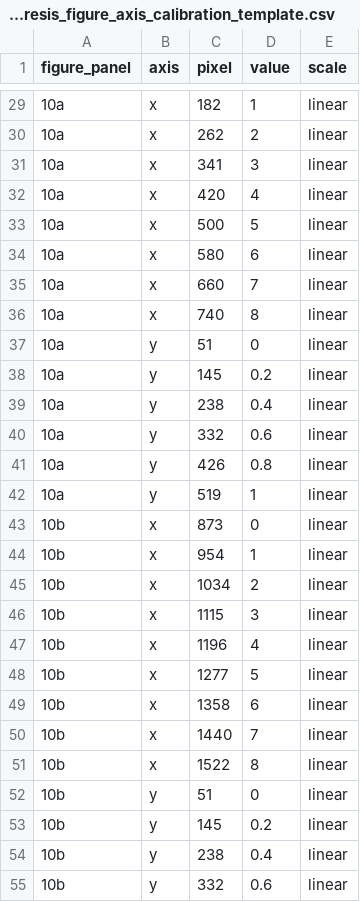
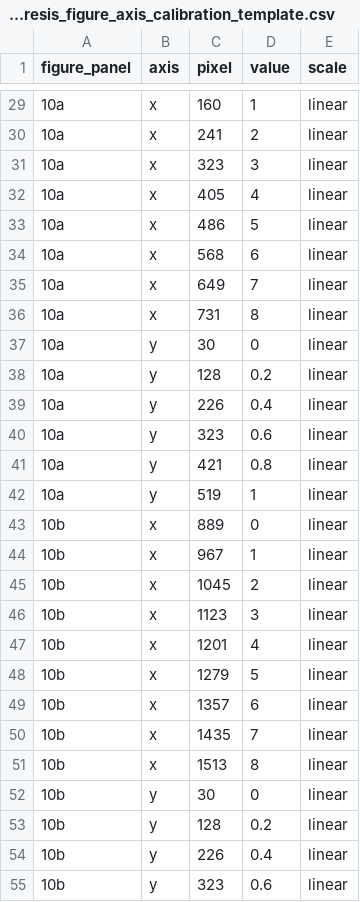
Before and after one commit to Hu3eIn27864/precipitated-silica-gels-review, a CSV file: LITERATURE/syneresis_figure_axis_calibration_template.csv, drawn as a sheet; only a part is shown, gaps mark what is left out; the diff covers the shown part only.

Commit message:
Correct panel calibration to match received source figure pixels

```diff
--- a/LITERATURE/syneresis_figure_axis_calibration_template.csv
+++ b/LITERATURE/syneresis_figure_axis_calibration_template.csv
@@ -29,27 +29,27 @@ figure_panel,axis,pixel,value,scale
-10a,x,182,1,linear
-10a,x,262,2,linear
-10a,x,341,3,linear
-10a,x,420,4,linear
-10a,x,500,5,linear
-10a,x,580,6,linear
-10a,x,660,7,linear
-10a,x,740,8,linear
-10a,y,51,0,linear
-10a,y,145,0.2,linear
-10a,y,238,0.4,linear
-10a,y,332,0.6,linear
-10a,y,426,0.8,linear
+10a,x,160,1,linear
+10a,x,241,2,linear
+10a,x,323,3,linear
+10a,x,405,4,linear
+10a,x,486,5,linear
+10a,x,568,6,linear
+10a,x,649,7,linear
+10a,x,731,8,linear
+10a,y,30,0,linear
+10a,y,128,0.2,linear
+10a,y,226,0.4,linear
+10a,y,323,0.6,linear
+10a,y,421,0.8,linear
 10a,y,519,1,linear
-10b,x,873,0,linear
-10b,x,954,1,linear
-10b,x,1034,2,linear
-10b,x,1115,3,linear
-10b,x,1196,4,linear
-10b,x,1277,5,linear
-10b,x,1358,6,linear
-10b,x,1440,7,linear
-10b,x,1522,8,linear
-10b,y,51,0,linear
-10b,y,145,0.2,linear
-10b,y,238,0.4,linear
-10b,y,332,0.6,linear
+10b,x,889,0,linear
+10b,x,967,1,linear
+10b,x,1045,2,linear
+10b,x,1123,3,linear
+10b,x,1201,4,linear
+10b,x,1279,5,linear
+10b,x,1357,6,linear
+10b,x,1435,7,linear
+10b,x,1513,8,linear
+10b,y,30,0,linear
+10b,y,128,0.2,linear
+10b,y,226,0.4,linear
+10b,y,323,0.6,linear
```
Also changed, not shown: 24 edited cells elsewhere in this file.
